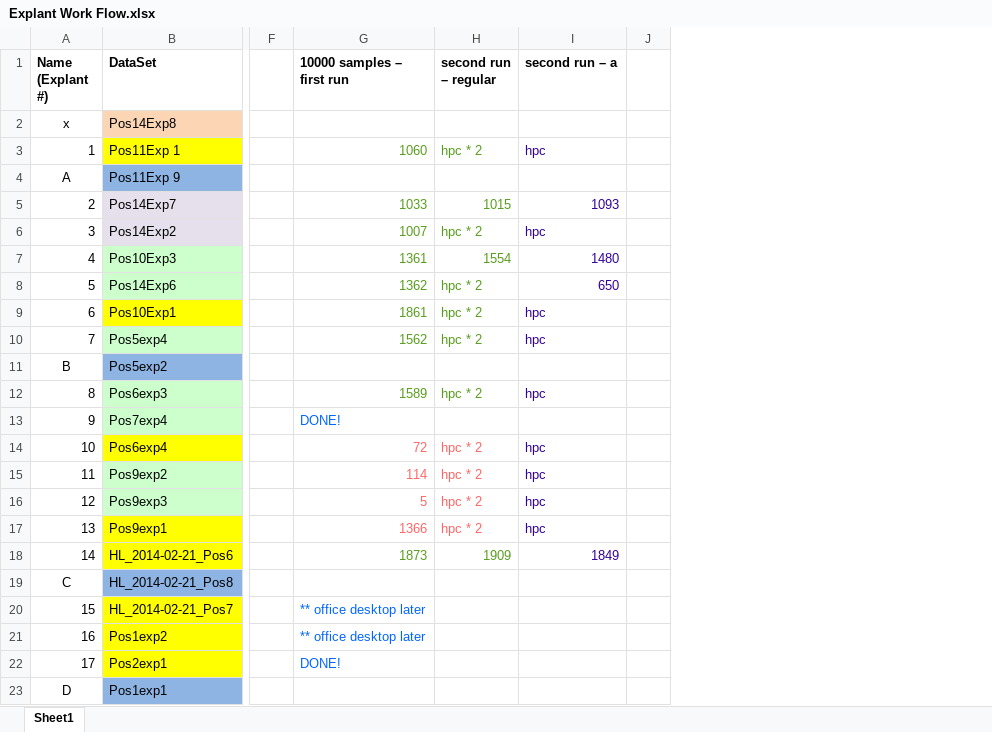
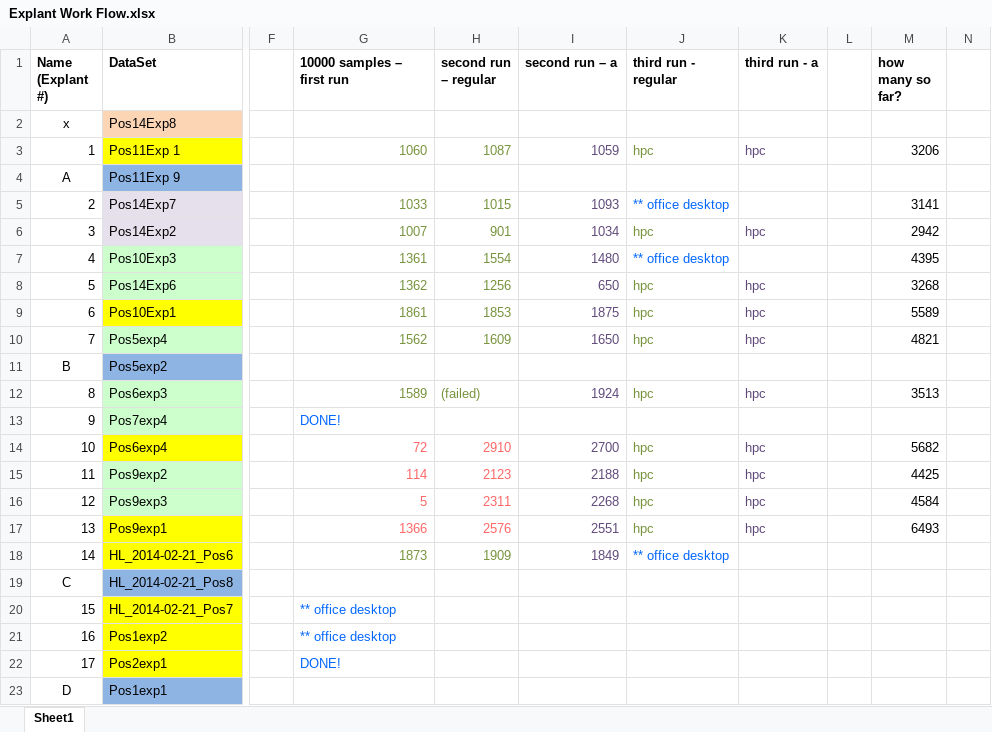
Before and after one commit to tstepien/cell-migration-spatialcoord-onelayer, an Excel workbook: Explant Work Flow.xlsx, sheet Sheet1, drawn as a sheet; only a part is shown, gaps mark what is left out; values as stored, in another font and other column widths than the file's, no borders; the diff covers the shown part only; the diff names each change by its address in the sheet, - before the commit and + after, or states it on an @@ line.

Commit message:
update explants

```diff
--- a/Explant Work Flow.xlsx (sheet Sheet1)
+++ b/Explant Work Flow.xlsx (sheet Sheet1)
+column J (third run - regular), rows 3-18: hpc |  | ** office desktop | hpc | ** office desktop | hpc | hpc | hpc |  | hpc |  | hpc | hpc | hpc | hpc | ** office desktop
+column K (third run - a), rows 3-17: hpc |  |  | hpc |  | hpc | hpc | hpc |  | hpc |  | hpc | hpc | hpc | hpc
+column M (how many so far?), rows 3-17: 3206 |  | 3141 | 2942 | 4395 | 3268 | 5589 | 4821 |  | 3513 |  | 5682 | 4425 | 4584 | 6493
+column N, empty
-G3:H3 text colour: #579D1C
+G3:H3 text colour: #77933C
-H3 (second run – regular): hpc * 2
+H3 (second run – regular): 1087
-I3 (second run – a): hpc
+I3 (second run – a): 1059
-I3 text colour: #330099
+I3 text colour: #604A7B
-G5:H10 text colour: #579D1C
+G5:H10 text colour: #77933C
-I5:I10 text colour: #330099
+I5:I10 text colour: #604A7B
-H6 (second run – regular): hpc * 2
+H6 (second run – regular): 901
-I6 (second run – a): hpc
+I6 (second run – a): 1034
-H8 (second run – regular): hpc * 2
+H8 (second run – regular): 1256
-H9 (second run – regular): hpc * 2
+H9 (second run – regular): 1853
-I9 (second run – a): hpc
+I9 (second run – a): 1875
-H10 (second run – regular): hpc * 2
+H10 (second run – regular): 1609
-I10 (second run – a): hpc
+I10 (second run – a): 1650
-G12:H12 text colour: #579D1C
+G12:H12 text colour: #77933C
-H12 (second run – regular): hpc * 2
+H12 (second run – regular): (failed)
-I12 (second run – a): hpc
+I12 (second run – a): 1924
-I12 text colour: #330099
+I12 text colour: #604A7B
-H14 (second run – regular): hpc * 2
+H14 (second run – regular): 2910
-I14 (second run – a): hpc
+I14 (second run – a): 2700
-I14:I18 text colour: #330099
+I14:I18 text colour: #604A7B
-H15 (second run – regular): hpc * 2
+H15 (second run – regular): 2123
-I15 (second run – a): hpc
+I15 (second run – a): 2188
-H16 (second run – regular): hpc * 2
+H16 (second run – regular): 2311
-I16 (second run – a): hpc
+I16 (second run – a): 2268
-H17 (second run – regular): hpc * 2
+H17 (second run – regular): 2576
-I17 (second run – a): hpc
+I17 (second run – a): 2551
-G18:H18 text colour: #579D1C
+G18:H18 text colour: #77933C
-G20:G21 (10000 samples – first run): ** office desktop later
+G20:G21 (10000 samples – first run): ** office desktop
```
Also changed, not shown: 1 edited cell and cell formats elsewhere in this sheet, 49 other files.
